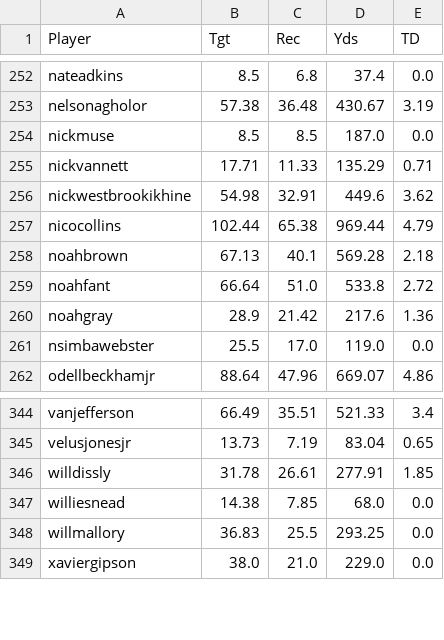
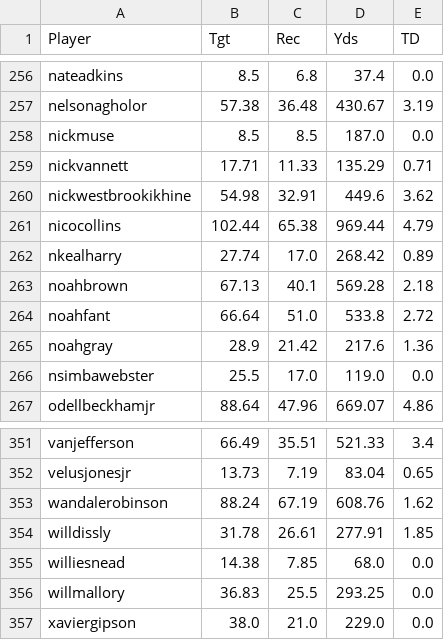
Before and after one commit to rkasineni11/inst414-final-project-ruchir-kasineni, a CSV file: data/outputs/wide_receiver_data_aggregated.csv, drawn as a sheet; only a part is shown, gaps mark what is left out; the diff covers the shown part only; the diff names each change by its address in the sheet, - before the commit and + after, or states it on an @@ line.

```diff
--- a/data/outputs/wide_receiver_data_aggregated.csv
+++ b/data/outputs/wide_receiver_data_aggregated.csv
+row 262: nkealharry | 27.74 | 17.0 | 268.42 | 0.89
+row 353: wandalerobinson | 88.24 | 67.19 | 608.76 | 1.62
```
Also changed, not shown: 6 added rows elsewhere in this file, data/extracted/Extracted_Player_Contracts.csv, data/outputs/contract_data_aggregated.csv, 3 other files.
